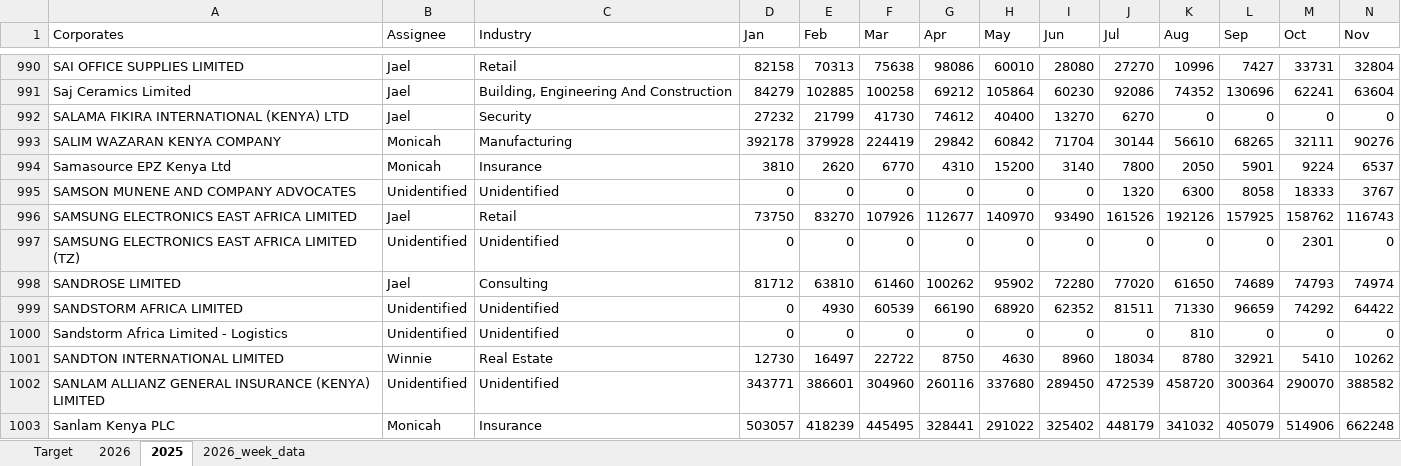
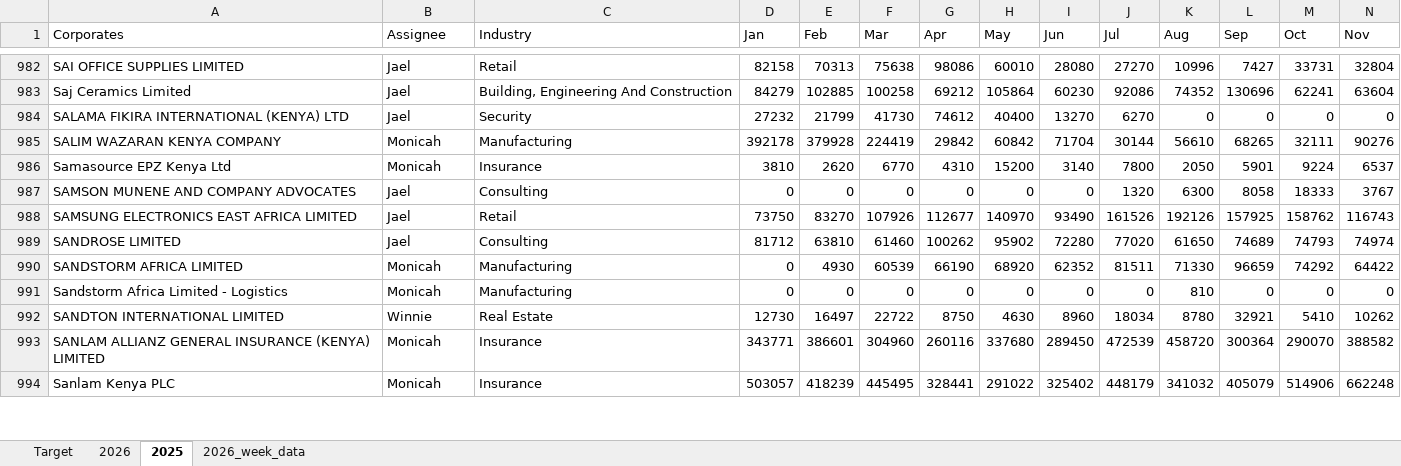
Before and after one commit to Phil7799/Little-Retention-Corporate-Performance-Comparison, an Excel workbook: data.xlsx, sheet 2025, drawn as a sheet; only a part is shown, gaps mark what is left out; values as stored, in another font and other column widths than the file's, no borders; removed rows and columns are numbered as before the commit, all else as after; rows hold the shown columns only; the diff covers the shown part only; the diff names each change by its address in the sheet, - before the commit and + after, or states it on an @@ line.

```diff
--- a/data.xlsx (sheet 2025)
+++ b/data.xlsx (sheet 2025)
-B987 (Assignee): Unidentified
+B987 (Assignee): Jael
-C987 (Industry): Unidentified
+C987 (Industry): Consulting
-row 997: SAMSUNG ELECTRONICS EAST AFRICA LIMITED (TZ) | Unidentified | Unidentified | 0 | 0 | 0 | 0 | 0 | 0 | 0 | 0 | 0 | 2301 | 0
-B990:B991 (Assignee): Unidentified
+B990:B991 (Assignee): Monicah
-C990:C991 (Industry): Unidentified
+C990:C991 (Industry): Manufacturing
-B993 (Assignee): Unidentified
+B993 (Assignee): Monicah
-C993 (Industry): Unidentified
+C993 (Industry): Insurance
```
Also changed, not shown: 9 removed rows and 605 edited cells elsewhere in this sheet, sheet Target, sheet 2026, sheet 2026_week_data.
